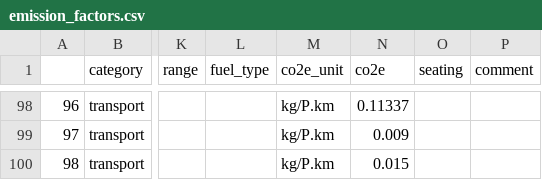
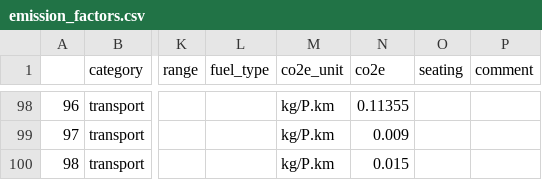
Before and after one commit to pledge4future/co2calculator, a CSV file: data/emission_factors.csv, drawn as a sheet; only a part is shown, gaps mark what is left out; the diff covers the shown part only; the diff names each change by its address in the sheet, - before the commit and + after, or states it on an @@ line.

```diff
--- a/data/emission_factors.csv
+++ b/data/emission_factors.csv
-N98 (co2e): 0.11337
+N98 (co2e): 0.11355
```
Also changed, not shown: 27 edited cells elsewhere in this file.
